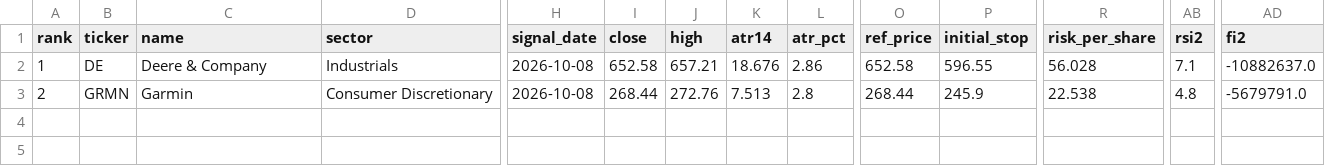
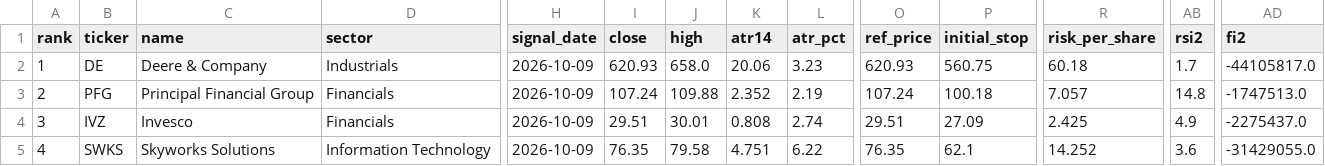
Before and after one commit to Marla62/triple-screen-scan, a CSV file: output/latest.csv, drawn as a sheet; only a part is shown, gaps mark what is left out; rows hold the shown columns only; the diff covers the shown part only; the diff names each change by its address in the sheet, - before the commit and + after, or states it on an @@ line.

```diff
--- a/output/latest.csv
+++ b/output/latest.csv
-H2:H3 (signal_date): 2026-10-08
+H2:H3 (signal_date): 2026-10-09
-I2 (close): 652.58
+I2 (close): 620.93
-J2 (high): 657.21
+J2 (high): 658.0
-K2 (atr14): 18.676
+K2 (atr14): 20.06
-L2 (atr_pct): 2.86
+L2 (atr_pct): 3.23
-O2 (ref_price): 652.58
+O2 (ref_price): 620.93
-P2 (initial_stop): 596.55
+P2 (initial_stop): 560.75
-R2 (risk_per_share): 56.028
+R2 (risk_per_share): 60.18
-AB2 (rsi2): 7.1
+AB2 (rsi2): 1.7
-AD2 (fi2): -10882637.0
+AD2 (fi2): -44105817.0
-B3 (ticker): GRMN
+B3 (ticker): PFG
-C3 (name): Garmin
+C3 (name): Principal Financial Group
-D3 (sector): Consumer Discretionary
+D3 (sector): Financials
-I3 (close): 268.44
+I3 (close): 107.24
-J3 (high): 272.76
+J3 (high): 109.88
-K3 (atr14): 7.513
+K3 (atr14): 2.352
-L3 (atr_pct): 2.8
+L3 (atr_pct): 2.19
-O3 (ref_price): 268.44
+O3 (ref_price): 107.24
-P3 (initial_stop): 245.9
+P3 (initial_stop): 100.18
-R3 (risk_per_share): 22.538
+R3 (risk_per_share): 7.057
-AB3 (rsi2): 4.8
+AB3 (rsi2): 14.8
-AD3 (fi2): -5679791.0
+AD3 (fi2): -1747513.0
+row 4: 3 | IVZ | Invesco | Financials | 2026-10-09 | 29.51 | 30.01 | 0.808 | 2.74 | 29.51 | 27.09 | 2.425 | 4.9 | -2275437.0
+row 5: 4 | SWKS | Skyworks Solutions | Information Technology | 2026-10-09 | 76.35 | 79.58 | 4.751 | 6.22 | 76.35 | 62.1 | 14.252 | 3.6 | -31429055.0
```
Also changed, not shown: 9 edited cells elsewhere in this file, 4 other files.
